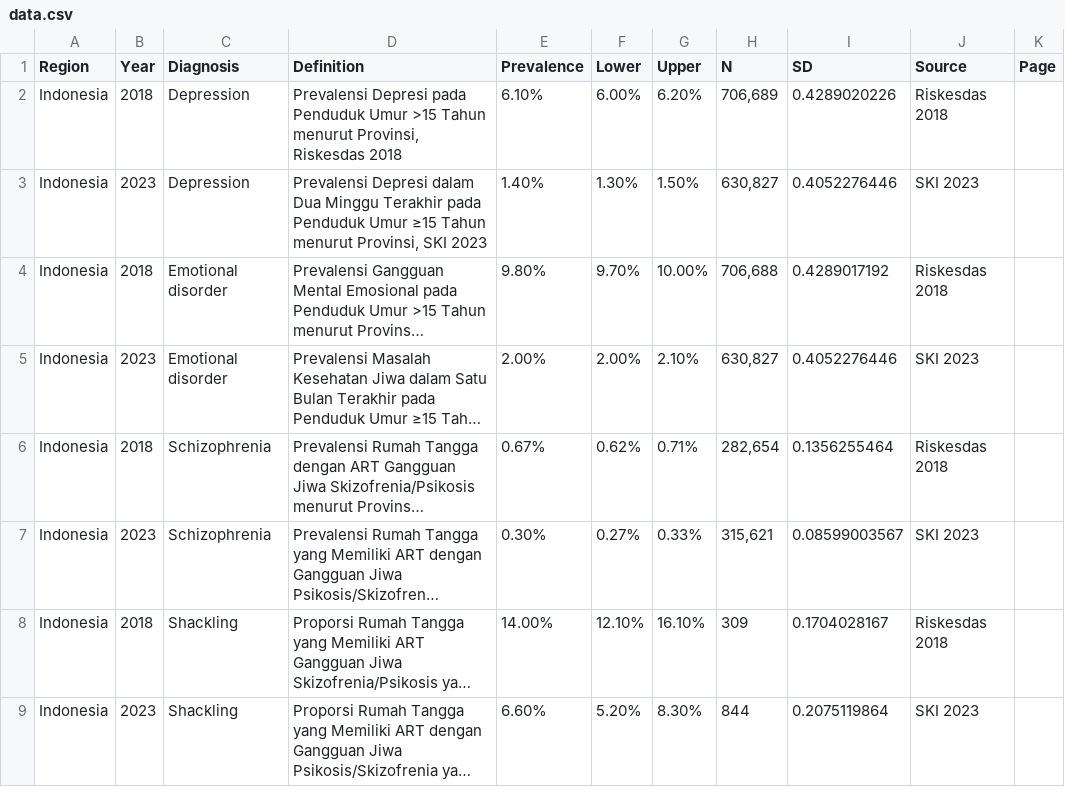
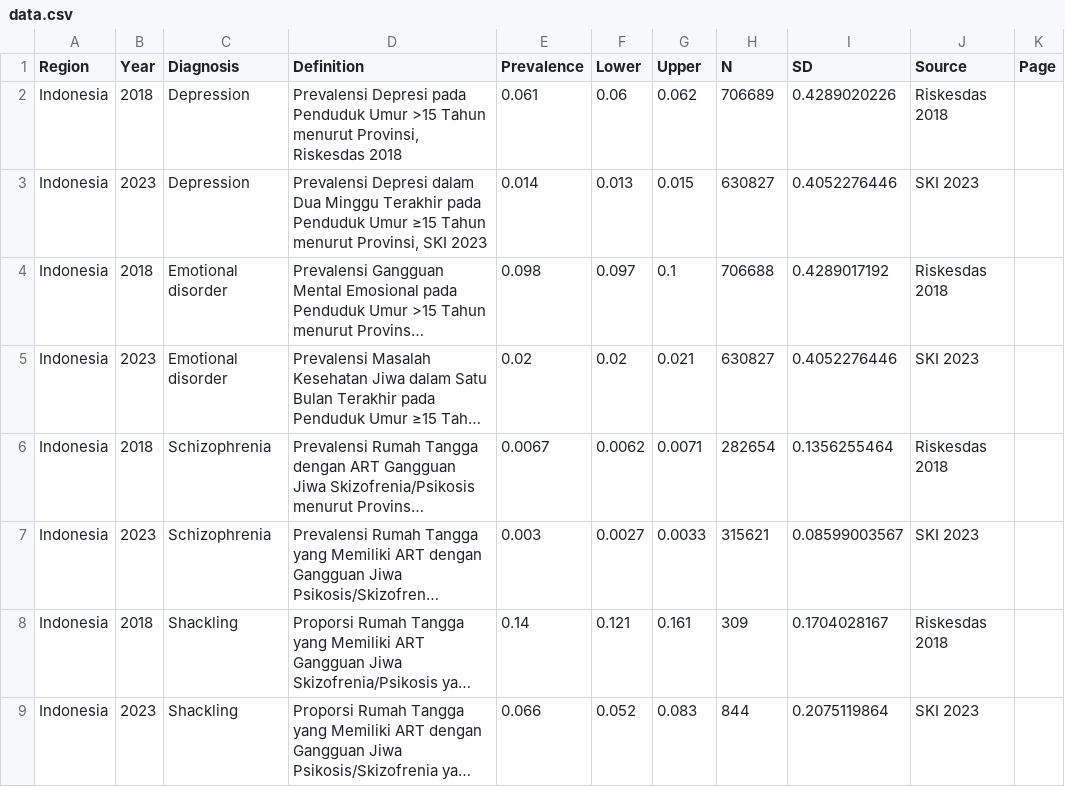
Before and after one commit to namakala/method-discrepancy-riskesdas, a CSV file: data/raw/data.csv, drawn as a sheet; only a part is shown; long unchanged cells end in …; the diff covers the shown part only; the diff names each change by its address in the sheet, - before the commit and + after, or states it on an @@ line.

Commit message:
Update Riskesdas and GBD dataset

```diff
--- a/data/raw/data.csv
+++ b/data/raw/data.csv
-E2 (Prevalence): 6.10%
+E2 (Prevalence): 0.061
-F2 (Lower): 6.00%
+F2 (Lower): 0.06
-G2 (Upper): 6.20%
+G2 (Upper): 0.062
-H2 (N): 706,689
+H2 (N): 706689
-E3 (Prevalence): 1.40%
+E3 (Prevalence): 0.014
-F3 (Lower): 1.30%
+F3 (Lower): 0.013
-G3 (Upper): 1.50%
+G3 (Upper): 0.015
-H3 (N): 630,827
+H3 (N): 630827
-E4 (Prevalence): 9.80%
+E4 (Prevalence): 0.098
-F4 (Lower): 9.70%
+F4 (Lower): 0.097
-G4 (Upper): 10.00%
+G4 (Upper): 0.1
-H4 (N): 706,688
+H4 (N): 706688
-E5 (Prevalence): 2.00%
+E5 (Prevalence): 0.02
-F5 (Lower): 2.00%
+F5 (Lower): 0.02
-G5 (Upper): 2.10%
+G5 (Upper): 0.021
-H5 (N): 630,827
+H5 (N): 630827
-E6 (Prevalence): 0.67%
+E6 (Prevalence): 0.0067
-F6 (Lower): 0.62%
+F6 (Lower): 0.0062
-G6 (Upper): 0.71%
+G6 (Upper): 0.0071
-H6 (N): 282,654
+H6 (N): 282654
-E7 (Prevalence): 0.30%
+E7 (Prevalence): 0.003
-F7 (Lower): 0.27%
+F7 (Lower): 0.0027
-G7 (Upper): 0.33%
+G7 (Upper): 0.0033
-H7 (N): 315,621
+H7 (N): 315621
-E8 (Prevalence): 14.00%
+E8 (Prevalence): 0.14
-F8 (Lower): 12.10%
+F8 (Lower): 0.121
-G8 (Upper): 16.10%
+G8 (Upper): 0.161
-E9 (Prevalence): 6.60%
+E9 (Prevalence): 0.066
-F9 (Lower): 5.20%
+F9 (Lower): 0.052
-G9 (Upper): 8.30%
+G9 (Upper): 0.083
```
Also changed, not shown: 168 edited cells elsewhere in this file, 1 other file.
